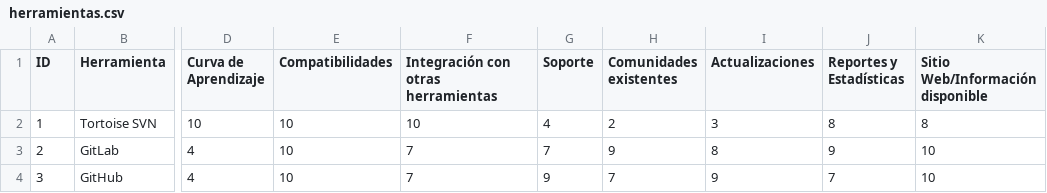
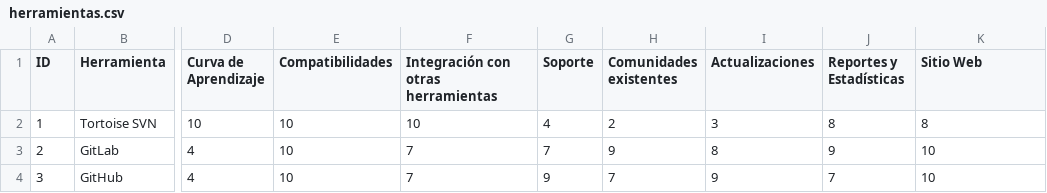
Before and after one commit to Germdq22/varios, a CSV file: herramientas.csv, drawn as a sheet; only a part is shown, gaps mark what is left out; the diff names each change by its address in the sheet, - before the commit and + after, or states it on an @@ line.

Commit message:
Update herramientas.csv

```diff
--- a/herramientas.csv
+++ b/herramientas.csv
-K1: Sitio Web/Información disponible
+K1: Sitio Web
```
